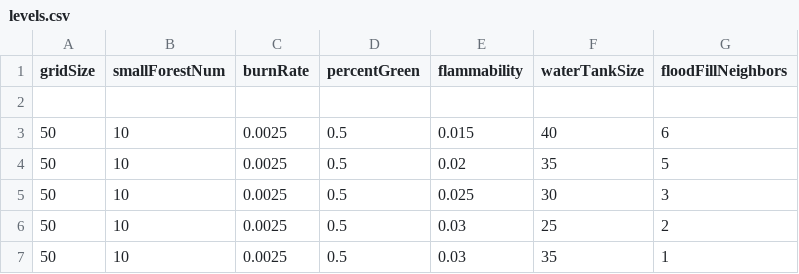
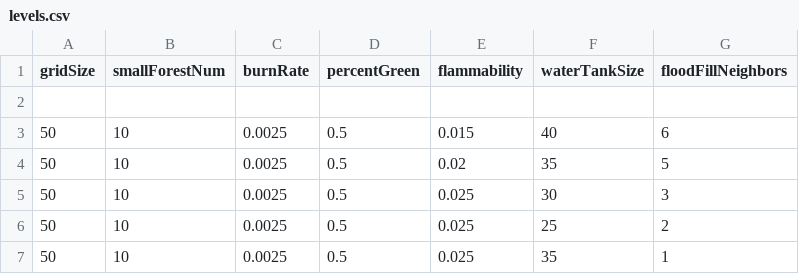
Before and after one commit to jfucci/blaze, a CSV file: levels.csv, drawn as a sheet.

Commit message:
modified levels

```diff
--- a/levels.csv
+++ b/levels.csv
@@ -5,3 +5,3 @@ gridSize,smallForestNum,burnRate,percentGreen,flammability,waterTankSize,floodFi
 50,10,0.0025,0.5,0.025,30,3
-50,10,0.0025,0.5,0.03,25,2
-50,10,0.0025,0.5,0.03,35,1
+50,10,0.0025,0.5,0.025,25,2
+50,10,0.0025,0.5,0.025,35,1
```
